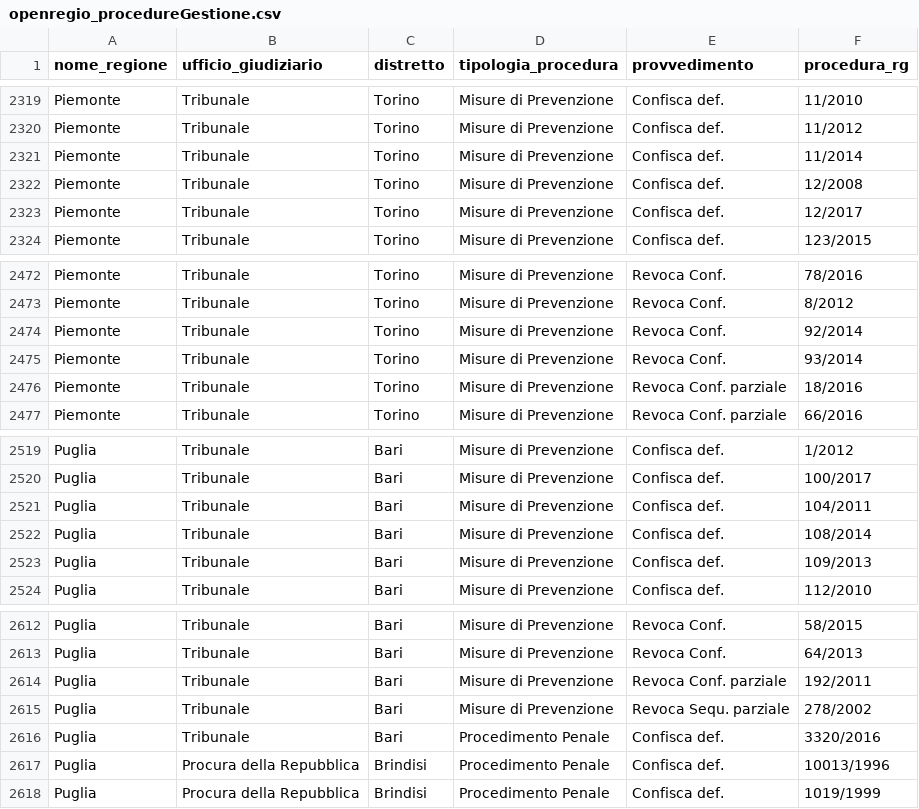
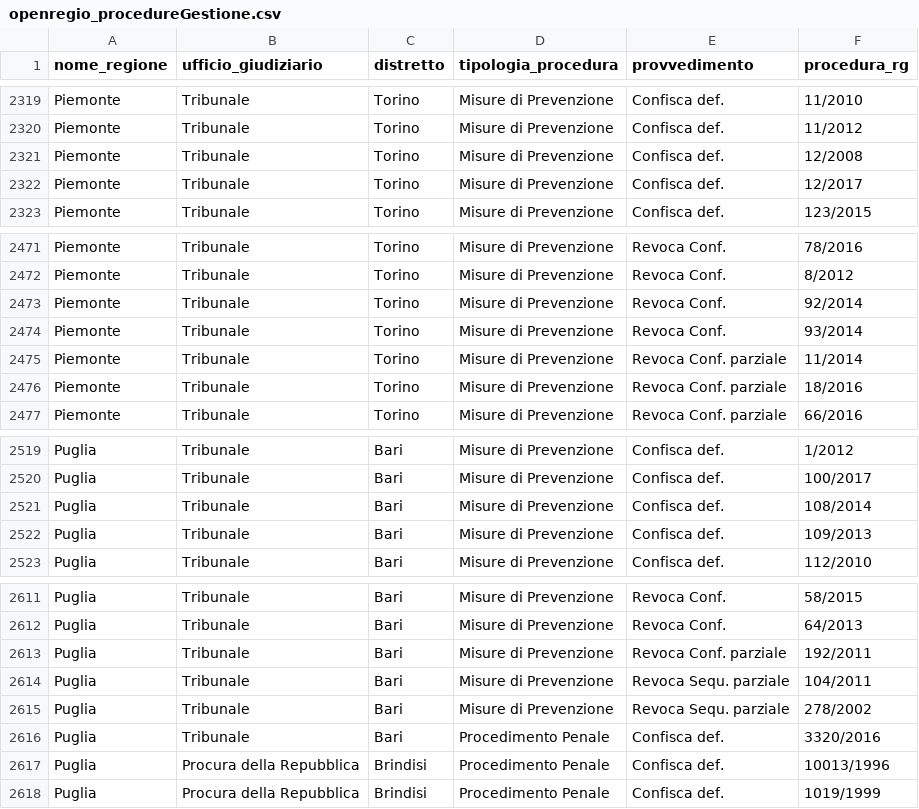
Before and after one commit to aborruso/firstaction, a CSV file: openregio_procedureGestione.csv, drawn as a sheet; only a part is shown, gaps mark what is left out.

```diff
--- a/openregio_procedureGestione.csv
+++ b/openregio_procedureGestione.csv
@@ -2320,3 +2320,2 @@ Piemonte,Tribunale,Torino,Misure di Prevenzione,Confisca def.,11/2010
 Piemonte,Tribunale,Torino,Misure di Prevenzione,Confisca def.,11/2012
-Piemonte,Tribunale,Torino,Misure di Prevenzione,Confisca def.,11/2014
 Piemonte,Tribunale,Torino,Misure di Prevenzione,Confisca def.,12/2008
@@ -2475,2 +2474,3 @@ Piemonte,Tribunale,Torino,Misure di Prevenzione,Revoca Conf.,92/2014
 Piemonte,Tribunale,Torino,Misure di Prevenzione,Revoca Conf.,93/2014
+Piemonte,Tribunale,Torino,Misure di Prevenzione,Revoca Conf. parziale,11/2014
 Piemonte,Tribunale,Torino,Misure di Prevenzione,Revoca Conf. parziale,18/2016
@@ -2520,3 +2520,2 @@ Puglia,Tribunale,Bari,Misure di Prevenzione,Confisca def.,1/2012
 Puglia,Tribunale,Bari,Misure di Prevenzione,Confisca def.,100/2017
-Puglia,Tribunale,Bari,Misure di Prevenzione,Confisca def.,104/2011
 Puglia,Tribunale,Bari,Misure di Prevenzione,Confisca def.,108/2014
@@ -2614,2 +2613,3 @@ Puglia,Tribunale,Bari,Misure di Prevenzione,Revoca Conf.,64/2013
 Puglia,Tribunale,Bari,Misure di Prevenzione,Revoca Conf. parziale,192/2011
+Puglia,Tribunale,Bari,Misure di Prevenzione,Revoca Sequ. parziale,104/2011
 Puglia,Tribunale,Bari,Misure di Prevenzione,Revoca Sequ. parziale,278/2002
```
Also changed, not shown: openregio_aziendeGestione.csv, processing/log.csv, 2 other files.
